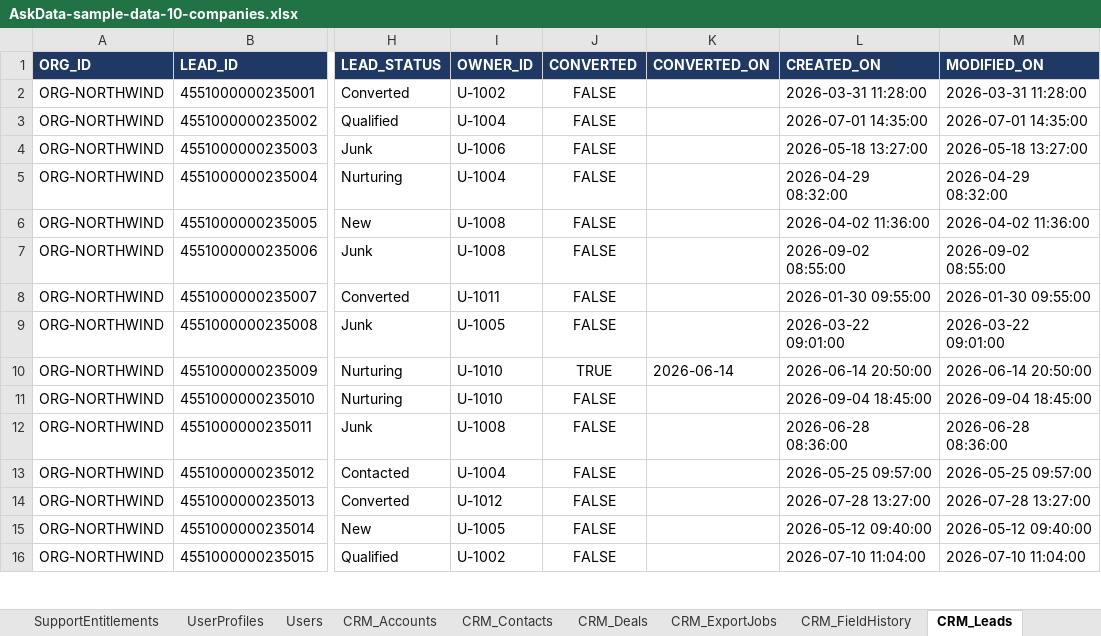
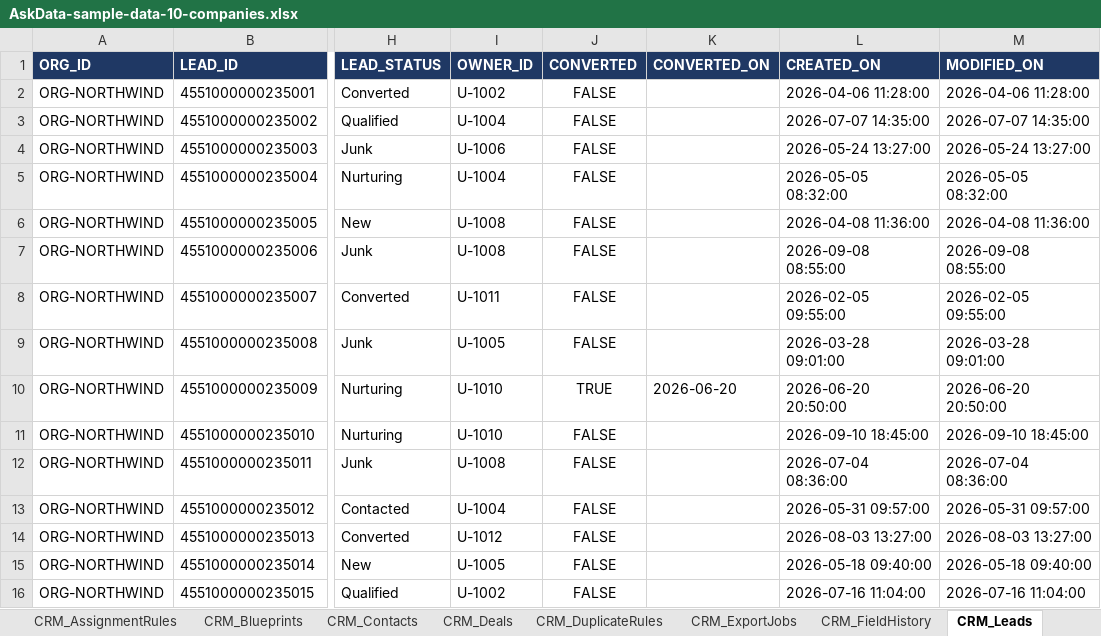
Before and after one commit to ashps24/askdata, an Excel workbook: AskData-sample-data-10-companies.xlsx, sheet CRM_Leads, drawn as a sheet; only a part is shown, gaps mark what is left out; values as stored, in another font and other column widths than the file's, no borders; the diff covers the shown part only; the diff names each change by its address in the sheet, - before the commit and + after, or states it on an @@ line.

```diff
--- a/AskData-sample-data-10-companies.xlsx (sheet CRM_Leads)
+++ b/AskData-sample-data-10-companies.xlsx (sheet CRM_Leads)
+sheet tab: CRM_AssignmentRules
+sheet tab: CRM_Blueprints
+sheet tab: CRM_DuplicateRules
-L2 (CREATED_ON): 2026-03-31 11:28:00
+L2 (CREATED_ON): 2026-04-06 11:28:00
-M2 (MODIFIED_ON): 2026-03-31 11:28:00
+M2 (MODIFIED_ON): 2026-04-06 11:28:00
-L3 (CREATED_ON): 2026-07-01 14:35:00
+L3 (CREATED_ON): 2026-07-07 14:35:00
-M3 (MODIFIED_ON): 2026-07-01 14:35:00
+M3 (MODIFIED_ON): 2026-07-07 14:35:00
-L4 (CREATED_ON): 2026-05-18 13:27:00
+L4 (CREATED_ON): 2026-05-24 13:27:00
-M4 (MODIFIED_ON): 2026-05-18 13:27:00
+M4 (MODIFIED_ON): 2026-05-24 13:27:00
-L5 (CREATED_ON): 2026-04-29 08:32:00
+L5 (CREATED_ON): 2026-05-05 08:32:00
-M5 (MODIFIED_ON): 2026-04-29 08:32:00
+M5 (MODIFIED_ON): 2026-05-05 08:32:00
-L6 (CREATED_ON): 2026-04-02 11:36:00
+L6 (CREATED_ON): 2026-04-08 11:36:00
-M6 (MODIFIED_ON): 2026-04-02 11:36:00
+M6 (MODIFIED_ON): 2026-04-08 11:36:00
-L7 (CREATED_ON): 2026-09-02 08:55:00
+L7 (CREATED_ON): 2026-09-08 08:55:00
-M7 (MODIFIED_ON): 2026-09-02 08:55:00
+M7 (MODIFIED_ON): 2026-09-08 08:55:00
-L8 (CREATED_ON): 2026-01-30 09:55:00
+L8 (CREATED_ON): 2026-02-05 09:55:00
-M8 (MODIFIED_ON): 2026-01-30 09:55:00
+M8 (MODIFIED_ON): 2026-02-05 09:55:00
-L9 (CREATED_ON): 2026-03-22 09:01:00
+L9 (CREATED_ON): 2026-03-28 09:01:00
-M9 (MODIFIED_ON): 2026-03-22 09:01:00
+M9 (MODIFIED_ON): 2026-03-28 09:01:00
-K10 (CONVERTED_ON): 2026-06-14
+K10 (CONVERTED_ON): 2026-06-20
-L10 (CREATED_ON): 2026-06-14 20:50:00
+L10 (CREATED_ON): 2026-06-20 20:50:00
-M10 (MODIFIED_ON): 2026-06-14 20:50:00
+M10 (MODIFIED_ON): 2026-06-20 20:50:00
-L11 (CREATED_ON): 2026-09-04 18:45:00
+L11 (CREATED_ON): 2026-09-10 18:45:00
-M11 (MODIFIED_ON): 2026-09-04 18:45:00
+M11 (MODIFIED_ON): 2026-09-10 18:45:00
-L12 (CREATED_ON): 2026-06-28 08:36:00
+L12 (CREATED_ON): 2026-07-04 08:36:00
-M12 (MODIFIED_ON): 2026-06-28 08:36:00
+M12 (MODIFIED_ON): 2026-07-04 08:36:00
-L13 (CREATED_ON): 2026-05-25 09:57:00
+L13 (CREATED_ON): 2026-05-31 09:57:00
-M13 (MODIFIED_ON): 2026-05-25 09:57:00
+M13 (MODIFIED_ON): 2026-05-31 09:57:00
-L14 (CREATED_ON): 2026-07-28 13:27:00
+L14 (CREATED_ON): 2026-08-03 13:27:00
-M14 (MODIFIED_ON): 2026-07-28 13:27:00
+M14 (MODIFIED_ON): 2026-08-03 13:27:00
-L15 (CREATED_ON): 2026-05-12 09:40:00
+L15 (CREATED_ON): 2026-05-18 09:40:00
-M15 (MODIFIED_ON): 2026-05-12 09:40:00
+M15 (MODIFIED_ON): 2026-05-18 09:40:00
-L16 (CREATED_ON): 2026-07-10 11:04:00
+L16 (CREATED_ON): 2026-07-16 11:04:00
-M16 (MODIFIED_ON): 2026-07-10 11:04:00
+M16 (MODIFIED_ON): 2026-07-16 11:04:00
```
Also changed, not shown: 1248 edited cells elsewhere in this sheet, sheet UserProfiles, sheet ProfilePermissions, sheet AuditEvents, sheet Permissions, sheet CRM_Deals, sheet Users, 15 more sheets, other sheet tabs, 16 other files.
